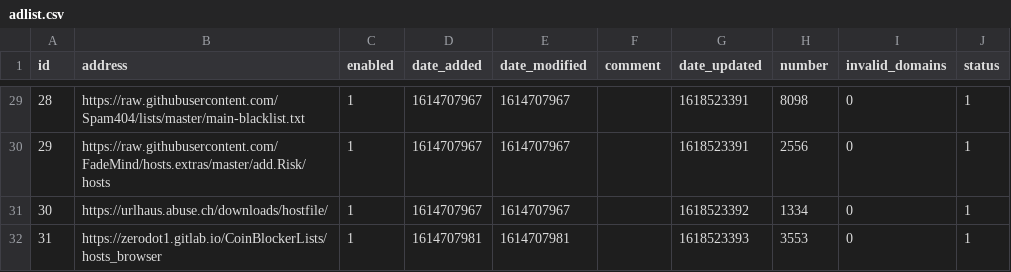
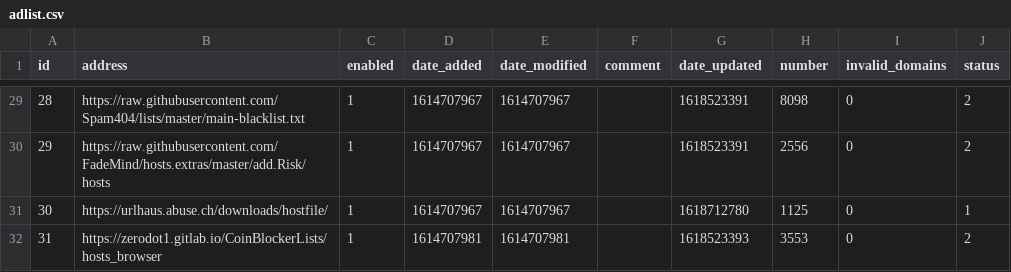
Before and after one commit to bookish1303/my-pihole-lists, a CSV file: adlist.csv, drawn as a sheet; only a part is shown, gaps mark what is left out; the diff covers the shown part only.

```diff
--- a/adlist.csv
+++ b/adlist.csv
@@ -29,4 +29,4 @@ id,address,enabled,date_added,date_modified,comment,date_updated,number,invalid_
-28,https://raw.githubusercontent.com/Spam404/lists/master/main-blacklist.txt,1,1614707967,1614707967,,1618523391,8098,0,1
-29,https://raw.githubusercontent.com/FadeMind/hosts.extras/master/add.Risk/hosts,1,1614707967,1614707967,,1618523391,2556,0,1
-30,https://urlhaus.abuse.ch/downloads/hostfile/,1,1614707967,1614707967,,1618523392,1334,0,1
-31,https://zerodot1.gitlab.io/CoinBlockerLists/hosts_browser,1,1614707981,1614707981,,1618523393,3553,0,1
+28,https://raw.githubusercontent.com/Spam404/lists/master/main-blacklist.txt,1,1614707967,1614707967,,1618523391,8098,0,2
+29,https://raw.githubusercontent.com/FadeMind/hosts.extras/master/add.Risk/hosts,1,1614707967,1614707967,,1618523391,2556,0,2
+30,https://urlhaus.abuse.ch/downloads/hostfile/,1,1614707967,1614707967,,1618712780,1125,0,1
+31,https://zerodot1.gitlab.io/CoinBlockerLists/hosts_browser,1,1614707981,1614707981,,1618523393,3553,0,2
```
Also changed, not shown: 35 edited cells elsewhere in this file.
